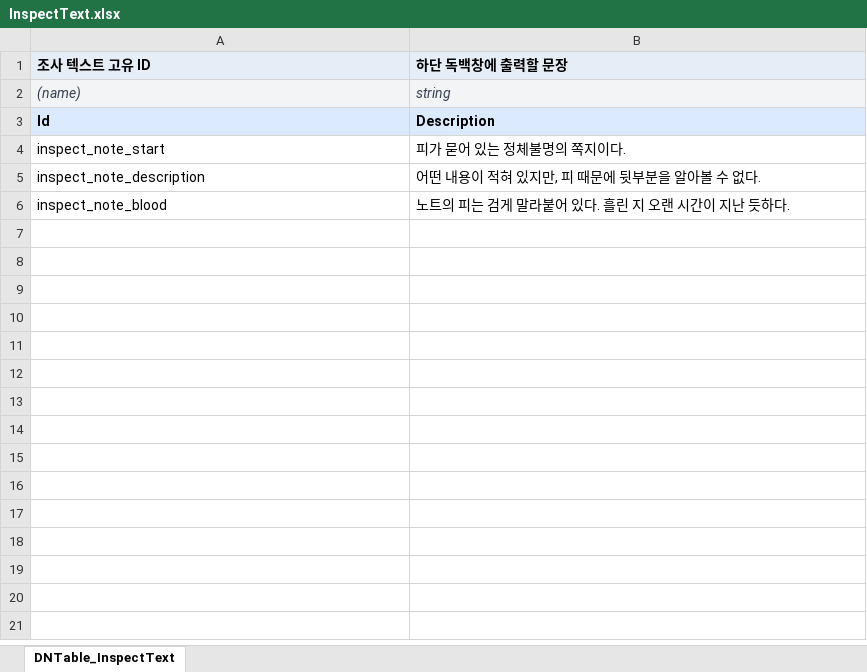
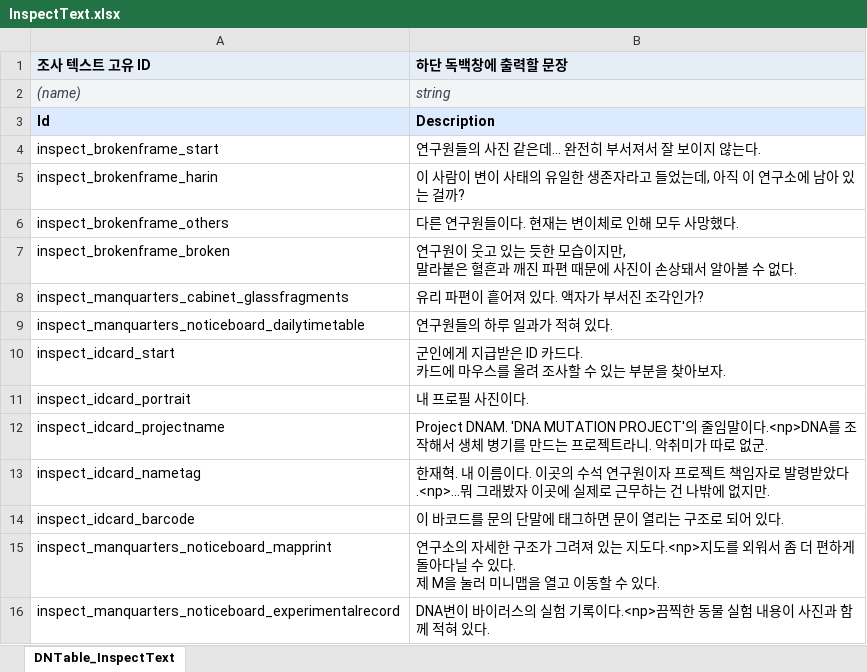
Before and after one commit to zdandan1229/2DGameProject, an Excel workbook: JsonConverter/ExcelFiles/InspectText.xlsx, sheet DNTable_InspectText, drawn as a sheet; values as stored, in another font and other column widths than the file's, no borders; removed rows and columns are numbered as before the commit, all else as after; ↵ is a line break in a cell; the diff names each change by its address in the sheet, - before the commit and + after, or states it on an @@ line.

```diff
--- a/JsonConverter/ExcelFiles/InspectText.xlsx (sheet DNTable_InspectText)
+++ b/JsonConverter/ExcelFiles/InspectText.xlsx (sheet DNTable_InspectText)
-row 4: inspect_note_start | 피가 묻어 있는 정체불명의 쪽지이다.
-row 5: inspect_note_description | 어떤 내용이 적혀 있지만, 피 때문에 뒷부분을 알아볼 수 없다.
-row 6: inspect_note_blood | 노트의 피는 검게 말라붙어 있다. 흘린 지 오랜 시간이 지난 듯하다.
+row 4: inspect_brokenframe_start | 연구원들의 사진 같은데... 완전히 부서져서 잘 보이지 않는다.
+row 5: inspect_brokenframe_harin | 이 사람이 변이 사태의 유일한 생존자라고 들었는데, 아직 이 연구소에 남아 있는 걸까?
+row 6: inspect_brokenframe_others | 다른 연구원들이다. 현재는 변이체로 인해 모두 사망했다.
+row 7: inspect_brokenframe_broken | 연구원이 웃고 있는 듯한 모습이지만, ↵ 말라붙은 혈흔과 깨진 파편 때문에 사진이 손상돼서 알아볼 수 없다.
+row 8: inspect_manquarters_cabinet_glassfragments | 유리 파편이 흩어져 있다. 액자가 부서진 조각인가?
+row 9: inspect_manquarters_noticeboard_dailytimetable | 연구원들의 하루 일과가 적혀 있다.
+row 10: inspect_idcard_start | 군인에게 지급받은 ID 카드다. ↵ 카드에 마우스를 올려 조사할 수 있는 부분을 찾아보자.
+row 11: inspect_idcard_portrait | 내 프로필 사진이다.
+row 12: inspect_idcard_projectname | Project DNAM. 'DNA MUTATION PROJECT'의 줄임말이다.<np>DNA를 조작해서 생체 병기를 만드는 프로젝트라니. 악취미가 따로 없군.
+row 13: inspect_idcard_nametag | 한재혁. 내 이름이다. 이곳의 수석 연구원이자 프로젝트 책임자로 발령받았다.<np>...뭐 그래봤자 이곳에 실제로 근무하는 건 나밖에 없지만.
+row 14: inspect_idcard_barcode | 이 바코드를 문의 단말에 태그하면 문이 열리는 구조로 되어 있다.
+row 15: inspect_manquarters_noticeboard_mapprint | 연구소의 자세한 구조가 그려져 있는 지도다.<np>지도를 외워서 좀 더 편하게 돌아다닐 수 있다. ↵ 제 M을 눌러 미니맵을 열고 이동할 수 있다.
+row 16: inspect_manquarters_noticeboard_experimentalrecord | DNA변이 바이러스의 실험 기록이다.<np>끔찍한 동물 실험 내용이 사진과 함께 적혀 있다.
```
Also changed, not shown: JsonConverter/ExcelFiles/Character.xlsx, JsonConverter/ExcelFiles/Dialogue.xlsx, 21 other files.
